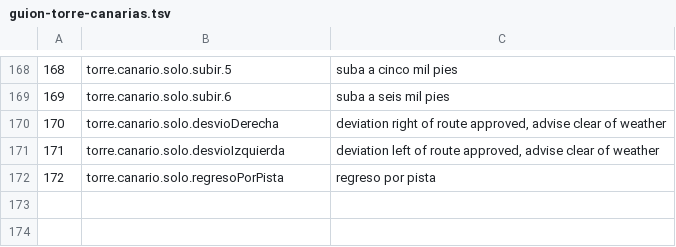
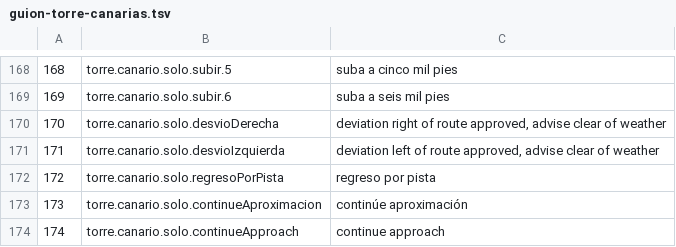
Before and after one commit to OksigeniaSL/oga-veve, a TSV file: docs/voces/guion-torre-canarias.tsv, drawn as a sheet; only a part is shown, gaps mark what is left out; the diff names each change by its address in the sheet, - before the commit and + after, or states it on an @@ line.

```diff
--- a/docs/voces/guion-torre-canarias.tsv
+++ b/docs/voces/guion-torre-canarias.tsv
+row 173: 173 | torre.canario.solo.continueAproximacion | continúe aproximación
+row 174: 174 | torre.canario.solo.continueApproach | continue approach
```
Also changed, not shown: docs/voces/frases.tsv, docs/voces/guion-torre.tsv, 13 other files.
